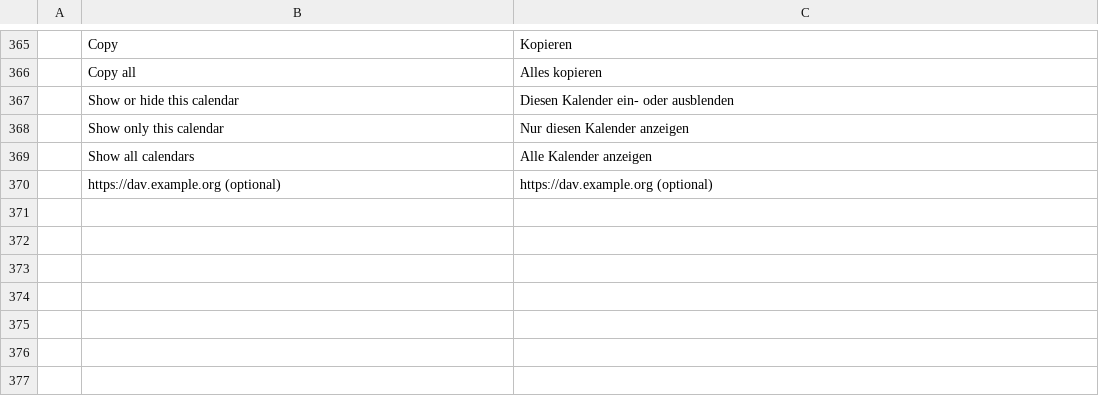
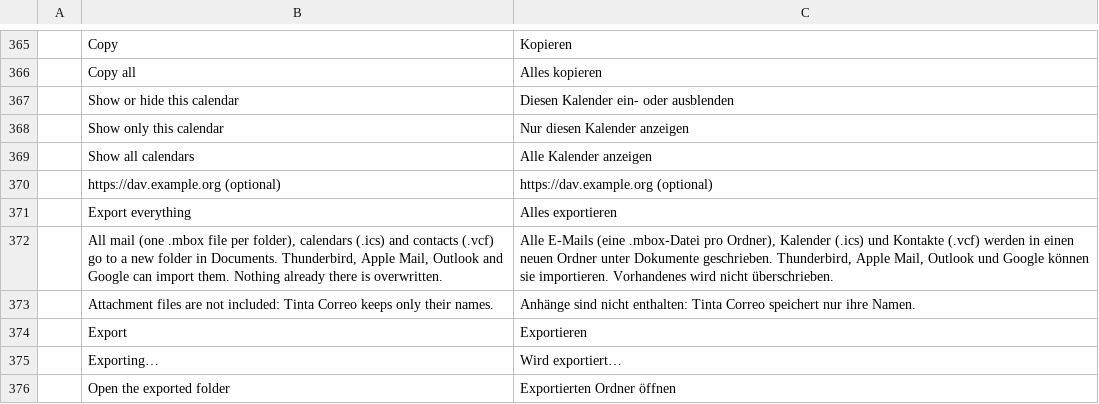
Before and after one commit to StDenis1980/ibercorreo, a TSV file: crates/ui-egui/src/i18n/de.tsv, drawn as a sheet; only a part is shown, gaps mark what is left out.

```diff
--- a/crates/ui-egui/src/i18n/de.tsv
+++ b/crates/ui-egui/src/i18n/de.tsv
@@ -370 +370,7 @@
 	https://dav.example.org (optional)	https://dav.example.org (optional)
+	Export everything	Alles exportieren
+	All mail (one .mbox file per folder), calendars (.ics) and contacts (.vcf) go to a new folder in Documents. Thunderbird, Apple Mail, Outlook and Google can import them. Nothing already there is overwritten.	Alle E-Mails (eine .mbox-Datei pro Ordner), Kalender (.ics) und Kontakte (.vcf) werden in einen neuen Ordner unter Dokumente geschrieben. Thunderbird, Apple Mail, Outlook und Google können sie importieren. Vorhandenes wird nicht überschrieben.
+	Attachment files are not included: Tinta Correo keeps only their names.	Anhänge sind nicht enthalten: Tinta Correo speichert nur ihre Namen.
+	Export	Exportieren
+	Exporting…	Wird exportiert…
+	Open the exported folder	Exportierten Ordner öffnen
```
Also changed, not shown: crates/ui-egui/src/i18n/eu.tsv, crates/ui-egui/src/i18n/fr.tsv, 18 other files.
